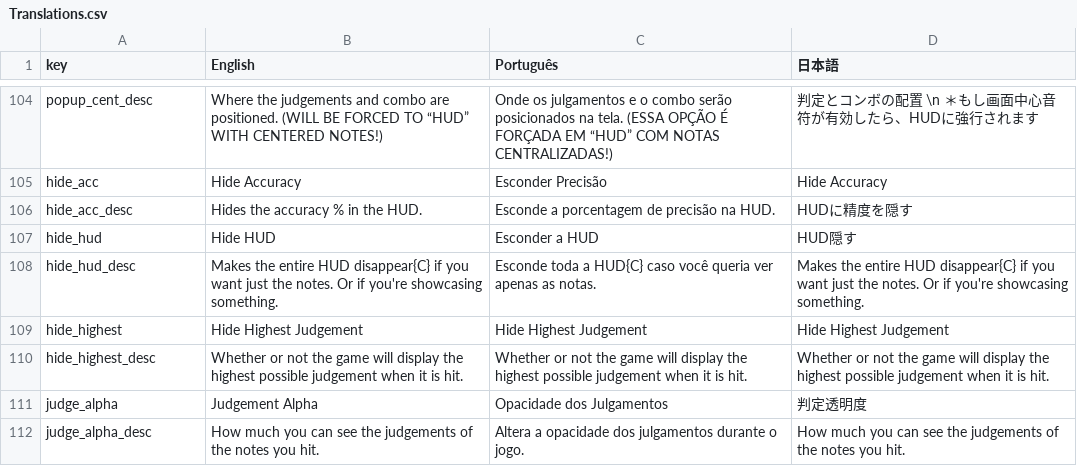
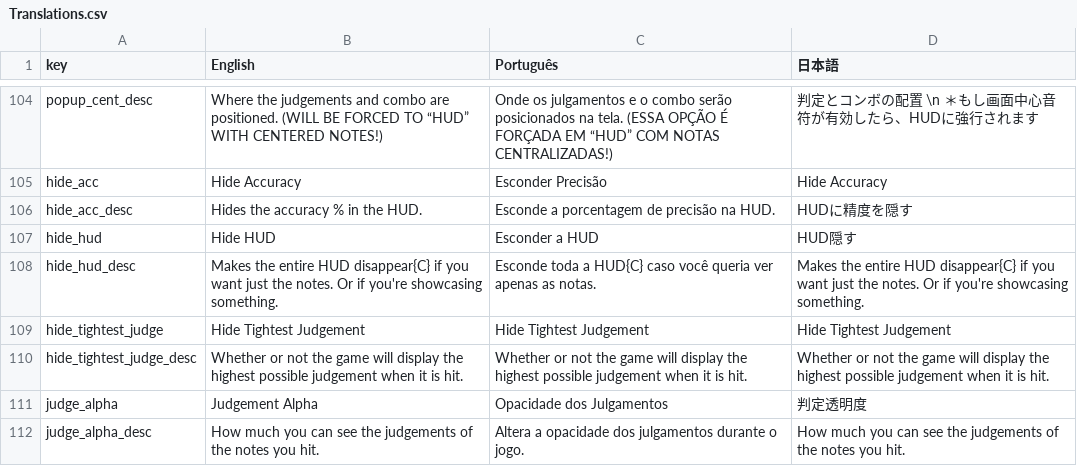
Before and after one commit to Nevermore-Ravens/Never2x, a CSV file: assets/data/Translations.csv, drawn as a sheet; only a part is shown, gaps mark what is left out.

```diff
--- a/assets/data/Translations.csv
+++ b/assets/data/Translations.csv
@@ -108,4 +108,4 @@ hide_hud,Hide HUD,Esconder a HUD,HUD隠す
 hide_hud_desc,Makes the entire HUD disappear{C} if you want just the notes. Or if you're showcasing something.,Esconde toda a HUD{C} caso você queria ver apenas as notas.,Makes the entire HUD disappear{C} if you want just the notes. Or if you're showcasing something.
-hide_highest,Hide Highest Judgement,Hide Highest Judgement,Hide Highest Judgement
-hide_highest_desc,Whether or not the game will display the highest possible judgement when it is hit.,Whether or not the game will display the highest possible judgement when it is hit.,Whether or not the game will display the highest possible judgement when it is hit.
+hide_tightest_judge,Hide Tightest Judgement,Hide Tightest Judgement,Hide Tightest Judgement
+hide_tightest_judge_desc,Whether or not the game will display the highest possible judgement when it is hit.,Whether or not the game will display the highest possible judgement when it is hit.,Whether or not the game will display the highest possible judgement when it is hit.
 judge_alpha,Judgement Alpha,Opacidade dos Julgamentos,判定透明度
```
Also changed, not shown: 2 other files.
